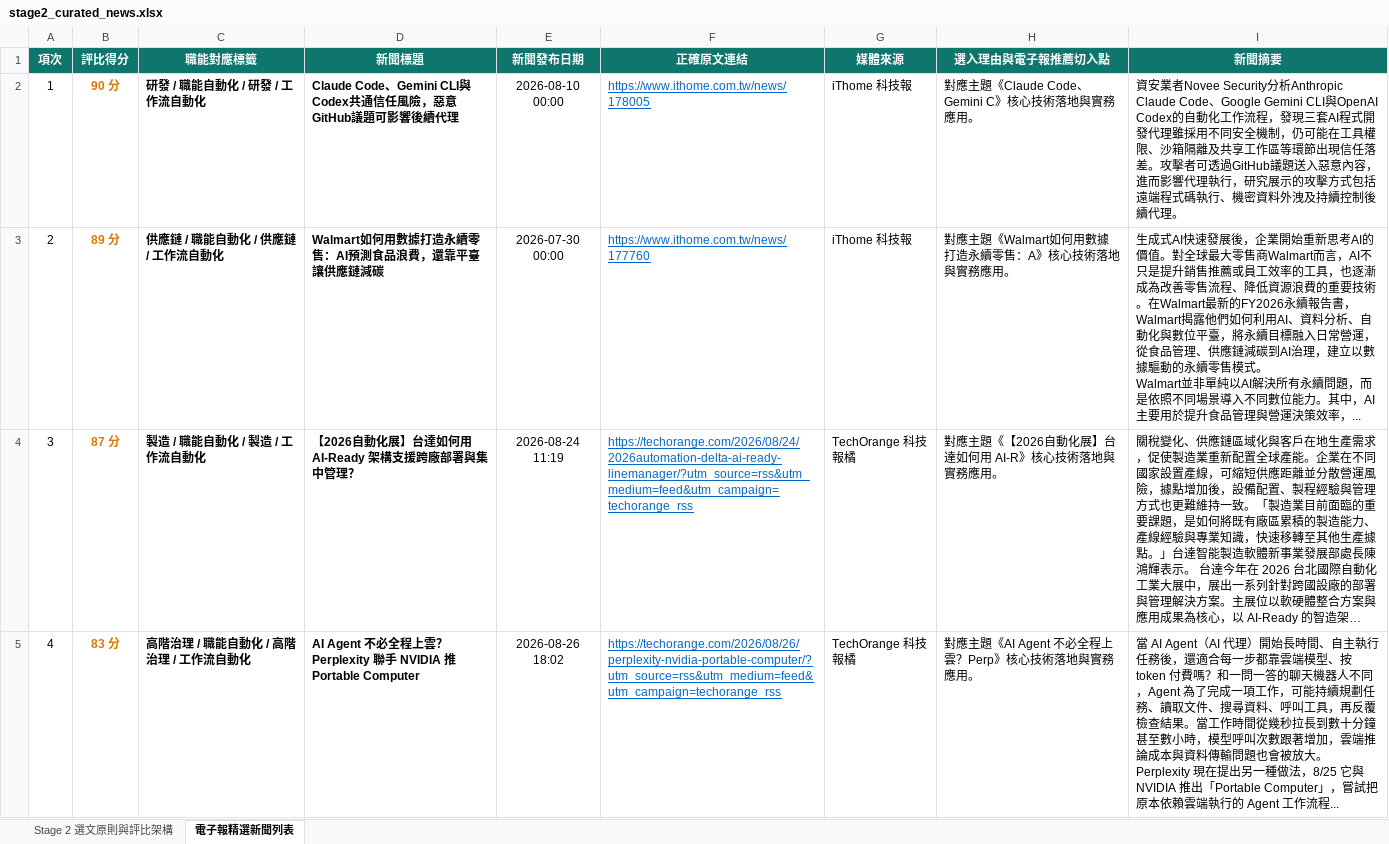
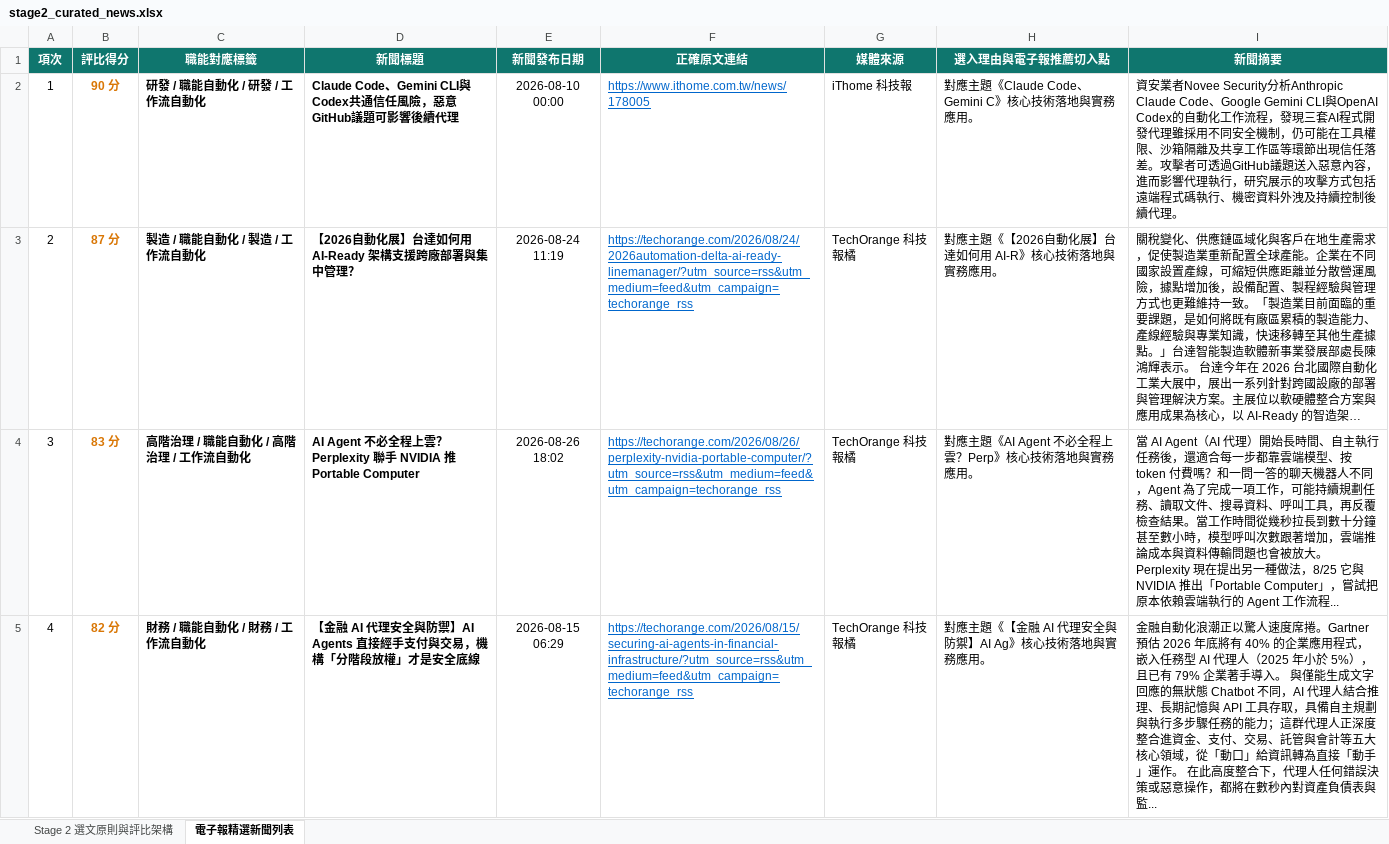
Before and after one commit to lenicelin/ai_trend_listening, an Excel workbook: archives/Issue_2_2026-07-29_職能自動化革命：AI_Agent/stage2_curated_news.xlsx, sheet 電子報精選新聞列表, drawn as a sheet; only a part is shown; the shorter side is filled out with more unchanged rows; long unchanged cells end in …; values as stored, in another font and other column widths than the file's, no borders; removed rows and columns are numbered as before the commit, all else as after; ↵ is a line break in a cell; the diff names each change by its address in the sheet, - before the commit and + after, or states it on an @@ line.

```diff
--- a/archives/Issue_2_2026-07-29_職能自動化革命：AI_Agent/stage2_curated_news.xlsx (sheet 電子報精選新聞列表)
+++ b/archives/Issue_2_2026-07-29_職能自動化革命：AI_Agent/stage2_curated_news.xlsx (sheet 電子報精選新聞列表)
-row 3: 2 | 89 分 | 供應鏈 / 職能自動化 / 供應鏈 / 工作流自動化 | Walmart如何用數據打造永續零售：AI預測食品浪費，還靠平臺讓供應鏈減碳 | 2026-07-30 00:00 | https://www.ithome.com.tw/news/177760 | iThome 科技報 | 對應主題《Walmart如何用數據打造永續零售：A》核心技術落地與實務應用。 | 生成式AI快速發展後，企業開始重新思考AI的價值。對全球最大零售商Walmart而言，AI不只是提升銷售推薦或員工效率的工具，也逐漸成為改善零售流程、降低資源浪費的重要技術。在Walmart最新的FY2026永續報告書，Walmart揭露他們如何利用AI、資料分析、自動化與數位平臺，將永續目標融入日常營運，從食品管理、供應鏈減碳到AI治理，建立以數據驅動的永續零售模式。 ↵ Walmart並非單純以AI解決所有永續問題，而是依照不同場景導入不同數位能力。其中，AI主要用於提升食品管理與營運決策效率，...
@@ column A (項次) renumbered from row 3 down @@
```
Also changed, not shown: data/stage2_curated_news.xlsx, 25 other files.
